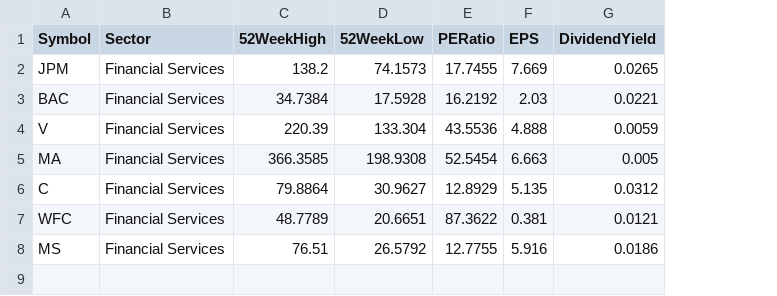
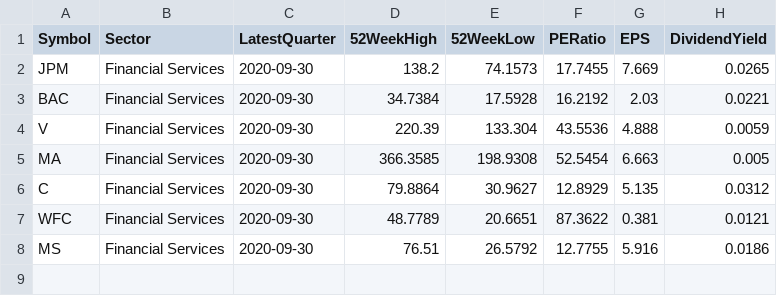
Before and after one commit to cohn-j/2020Project2, a CSV file: overview.csv, drawn as a sheet; only a part is shown; the diff names each change by its address in the sheet, - before the commit and + after, or states it on an @@ line.

Commit message:
Updates to add "LatestQuarter" as a column

```diff
--- a/overview.csv
+++ b/overview.csv
+column C (LatestQuarter), rows 2-8: all 2020-09-30
```
Also changed, not shown: 1 other file.
